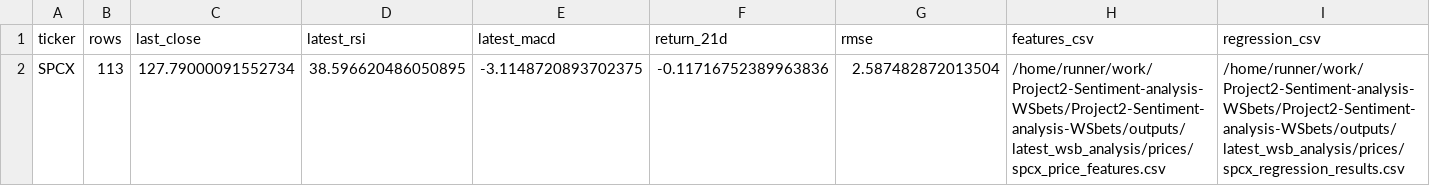
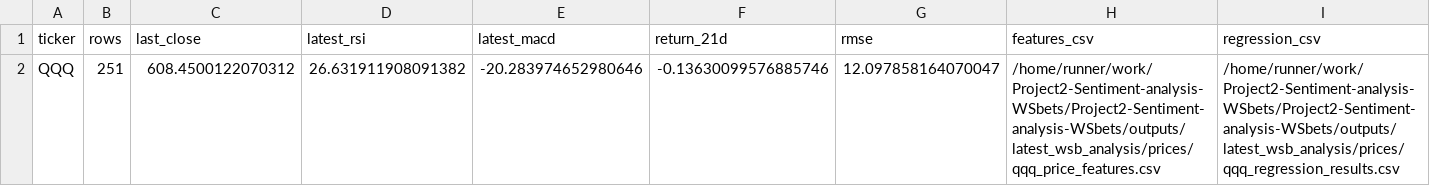
Before and after one commit to Diveride/Project2-Sentiment-analysis-WSbets, a CSV file: outputs/latest_wsb_analysis/financial_metrics_summary.csv, drawn as a sheet; only a part is shown; removed rows and columns are numbered as before the commit, all else as after; rows hold the shown columns only; the diff names each change by its address in the sheet, - before the commit and + after, or states it on an @@ line.

```diff
--- a/outputs/latest_wsb_analysis/financial_metrics_summary.csv
+++ b/outputs/latest_wsb_analysis/financial_metrics_summary.csv
-row 2: SPCX | 113 | 127.79000091552734 | 38.596620486050895 | -3.1148720893702375 | -0.11716752389963836 | 2.587482872013504 | /home/runner/work/Project2-Sentiment-analysis-WSbets/Project2-Sentiment-analysis-WSbets/outputs/latest_wsb_analysis/prices/spcx_price_features.csv | /home/runner/work/Project2-Sentiment-analysis-WSbets/Project2-Sentiment-analysis-WSbets/outputs/latest_wsb_analysis/prices/spcx_regression_results.csv
+row 2: QQQ | 251 | 608.4500122070312 | 26.631911908091382 | -20.283974652980646 | -0.13630099576885746 | 12.097858164070047 | /home/runner/work/Project2-Sentiment-analysis-WSbets/Project2-Sentiment-analysis-WSbets/outputs/latest_wsb_analysis/prices/qqq_price_features.csv | /home/runner/work/Project2-Sentiment-analysis-WSbets/Project2-Sentiment-analysis-WSbets/outputs/latest_wsb_analysis/prices/qqq_regression_results.csv
```
Also changed, not shown: outputs/latest_wsb_analysis/latest_wsb_mentions.csv, outputs/latest_wsb_analysis/nvda_notebook_ml_df.csv, 55 other files.
